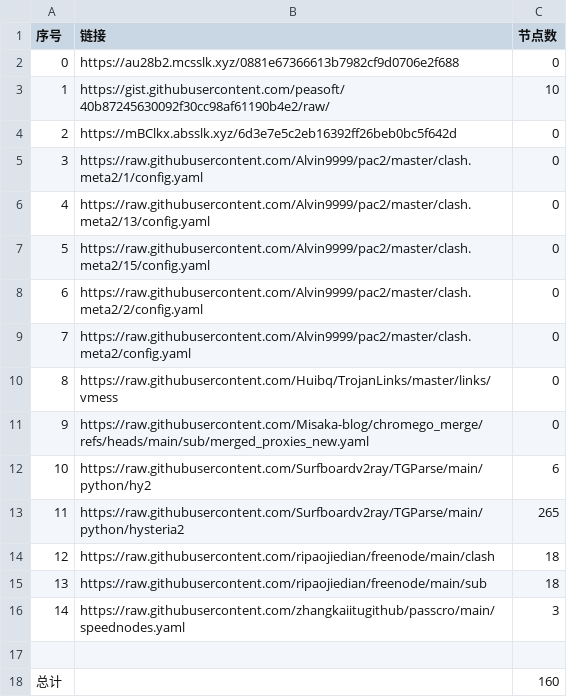
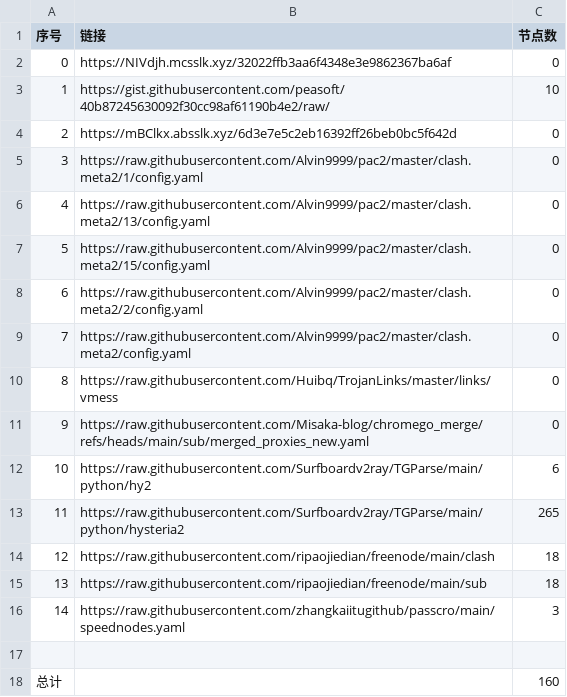
Before and after one commit to this-ooo/nmw, a CSV file: list_result.csv, drawn as a sheet.

```diff
--- a/list_result.csv
+++ b/list_result.csv
@@ -1,3 +1,3 @@
 序号,链接,节点数
-0,https://au28b2.mcsslk.xyz/0881e67366613b7982cf9d0706e2f688,0
+0,https://NIVdjh.mcsslk.xyz/32022ffb3aa6f4348e3e9862367ba6af,0
 1,https://gist.githubusercontent.com/peasoft/40b87245630092f30cc98af61190b4e2/raw/,10
```
Also changed, not shown: 3 other files.
